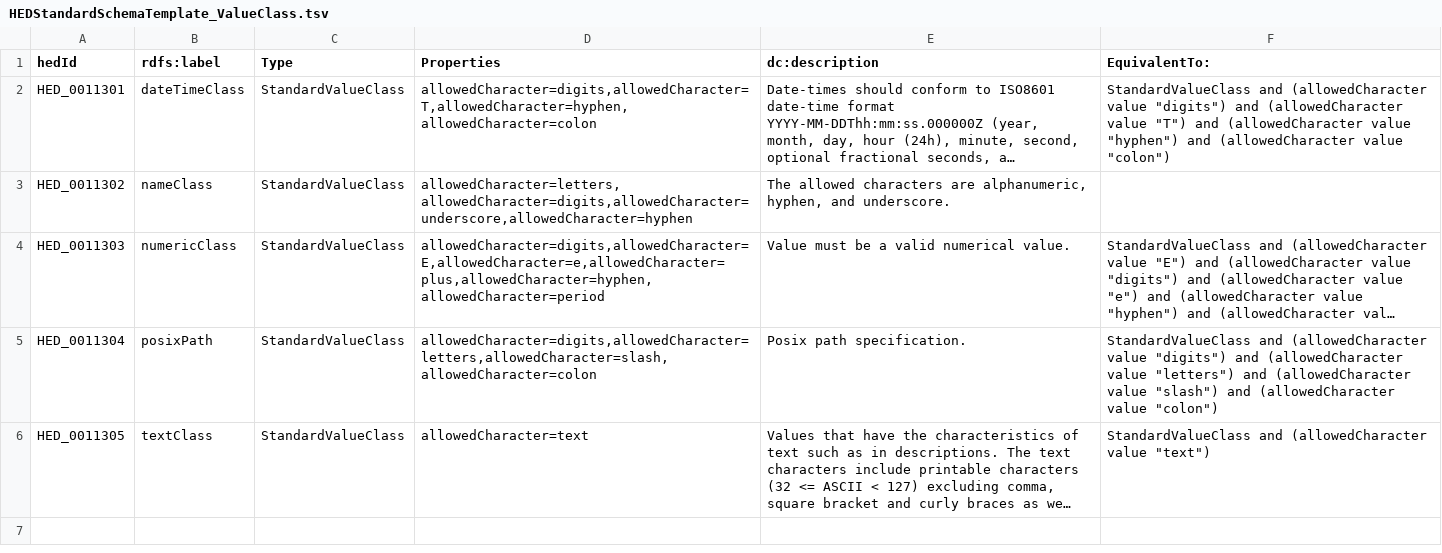
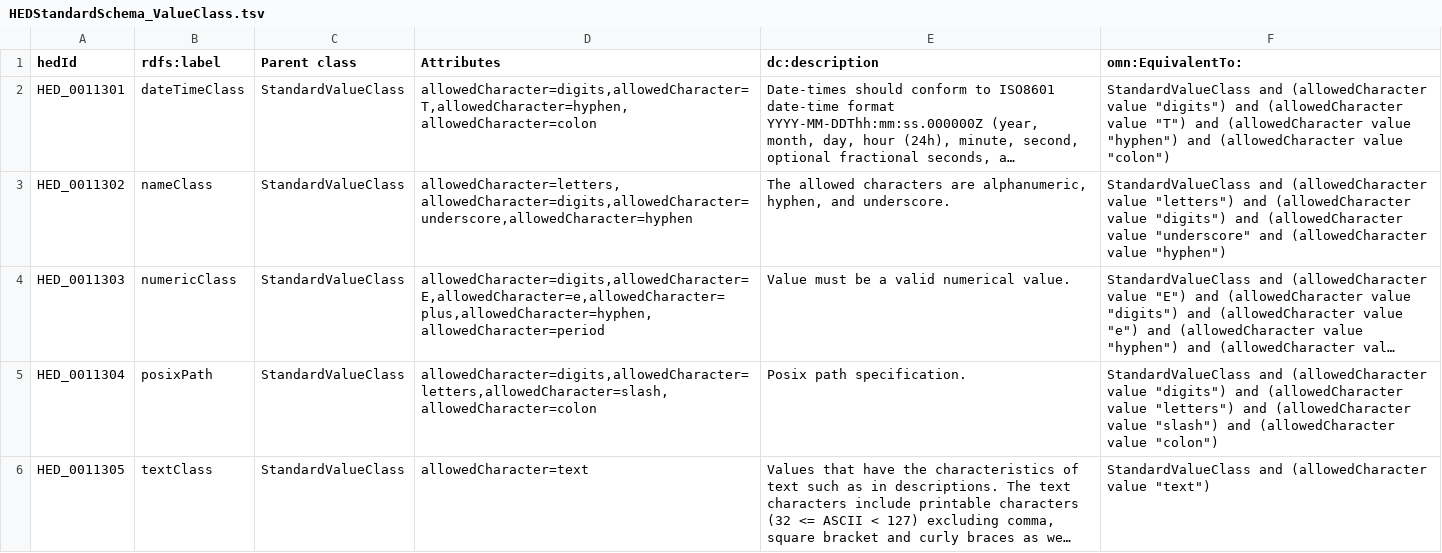
Before and after one commit to hed-standard/hed-ontology, a TSV file: src/ontology/templates/HEDStandardSchema_ValueClass.tsv (was src/ontology/templates/HEDStandardSchemaTemplate_ValueClass.tsv), drawn as a sheet; long unchanged cells end in …; the diff names each change by its address in the sheet, - before the commit and + after, or states it on an @@ line.

Commit message:
Moved attributes to standard

```diff
--- a/src/ontology/templates/HEDStandardSchemaTemplate_ValueClass.tsv
+++ b/src/ontology/templates/HEDStandardSchema_ValueClass.tsv
-C1: Type
+C1: Parent class
-D1: Properties
+D1: Attributes
-F1: EquivalentTo:
+F1: omn:EquivalentTo:
-F3 (omn:EquivalentTo:): (empty)
+F3 (omn:EquivalentTo:): StandardValueClass and (allowedCharacter value "letters") and (allowedCharacter value "digits") and (allowedCharacter value "underscore" and (allowedCharacter value "hyphen")
```
Also changed, not shown: src/ontology/templates/HEDSchema_Class.tsv, src/ontology/templates/HEDStandardSchema_Tag.tsv, 14 other files.
